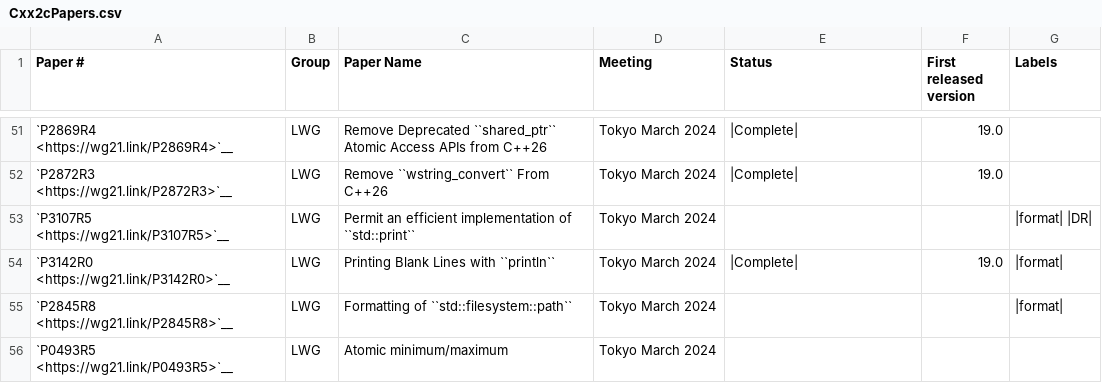
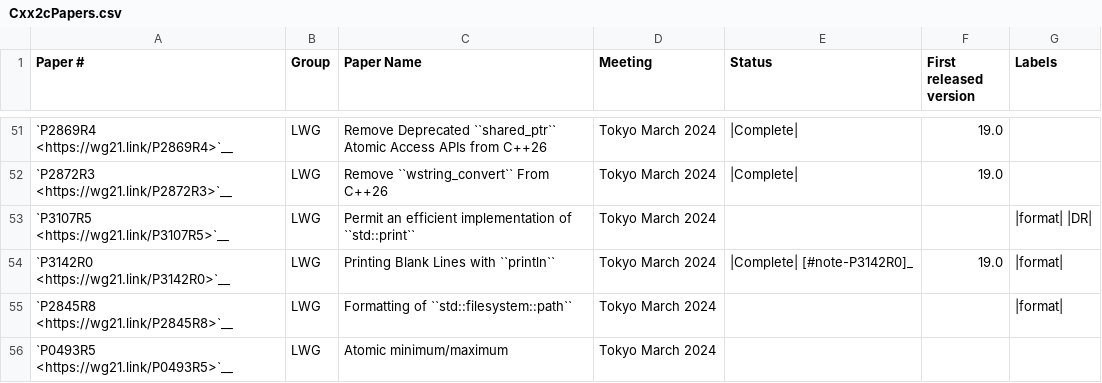
Before and after one commit to david-xl/llvm-project, a CSV file: libcxx/docs/Status/Cxx2cPapers.csv, drawn as a sheet; only a part is shown, gaps mark what is left out.

Commit message:
[libc++][NFC] Fixes a status page note and a minor copy & paste error in a test (#90399)
- Adds a status page note for P3142R0
- Fixes a copy & paste error in tuple protocol for `complex`

```diff
--- a/libcxx/docs/Status/Cxx2cPapers.csv
+++ b/libcxx/docs/Status/Cxx2cPapers.csv
@@ -53,3 +53,3 @@
 "`P3107R5 <https://wg21.link/P3107R5>`__","LWG","Permit an efficient implementation of ``std::print``","Tokyo March 2024","","","|format| |DR|"
-"`P3142R0 <https://wg21.link/P3142R0>`__","LWG","Printing Blank Lines with ``println``","Tokyo March 2024","|Complete|","19.0","|format|"
+"`P3142R0 <https://wg21.link/P3142R0>`__","LWG","Printing Blank Lines with ``println``","Tokyo March 2024","|Complete| [#note-P3142R0]_","19.0","|format|"
 "`P2845R8 <https://wg21.link/P2845R8>`__","LWG","Formatting of ``std::filesystem::path``","Tokyo March 2024","","","|format|"
```
Also changed, not shown: 2 other files.
